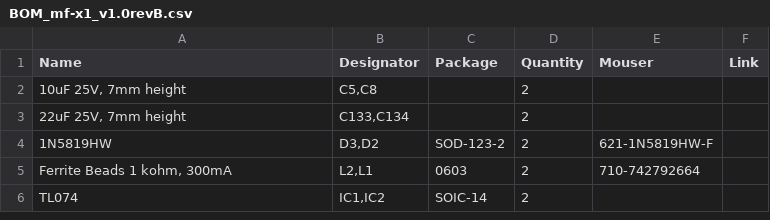
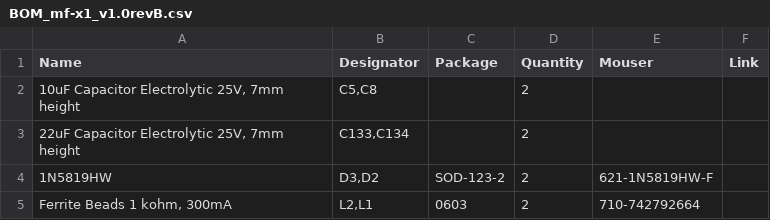
Before and after one commit to maasijam/MONOFA, a CSV file: MF-X1/BOM_mf-x1_v1.0revB.csv, drawn as a sheet; only a part is shown; the shorter side is filled out with more unchanged rows.

Commit message:
Update BOM_mf-x1_v1.0revB.csv

```diff
--- a/MF-X1/BOM_mf-x1_v1.0revB.csv
+++ b/MF-X1/BOM_mf-x1_v1.0revB.csv
@@ -1,4 +1,4 @@
 Name,Designator,Package,Quantity,Mouser,Link
-"10uF 25V, 7mm height","C5,C8",,2,,
-"22uF 25V, 7mm height","C133,C134",,2,,
+"10uF Capacitor Electrolytic 25V, 7mm height","C5,C8",,2,,
+"22uF Capacitor Electrolytic 25V, 7mm height","C133,C134",,2,,
 1N5819HW,"D3,D2",SOD-123-2 ,2,621-1N5819HW-F ,
```
